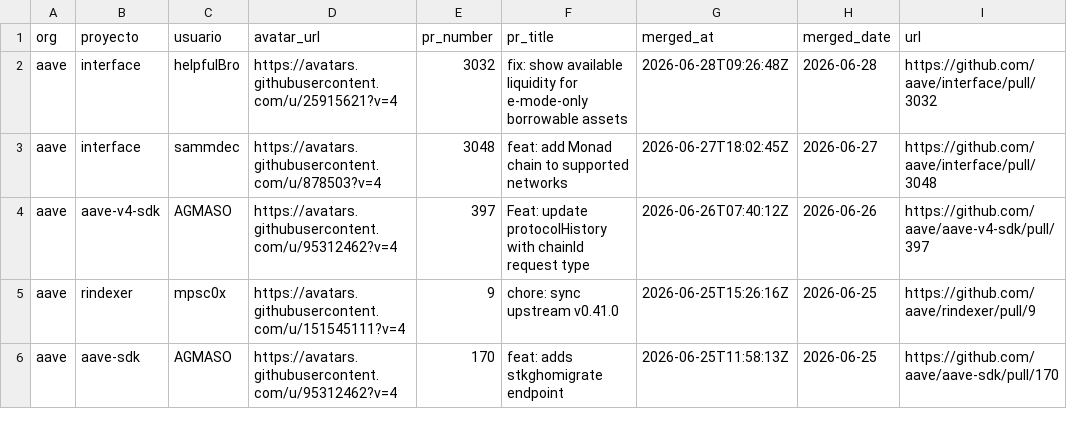
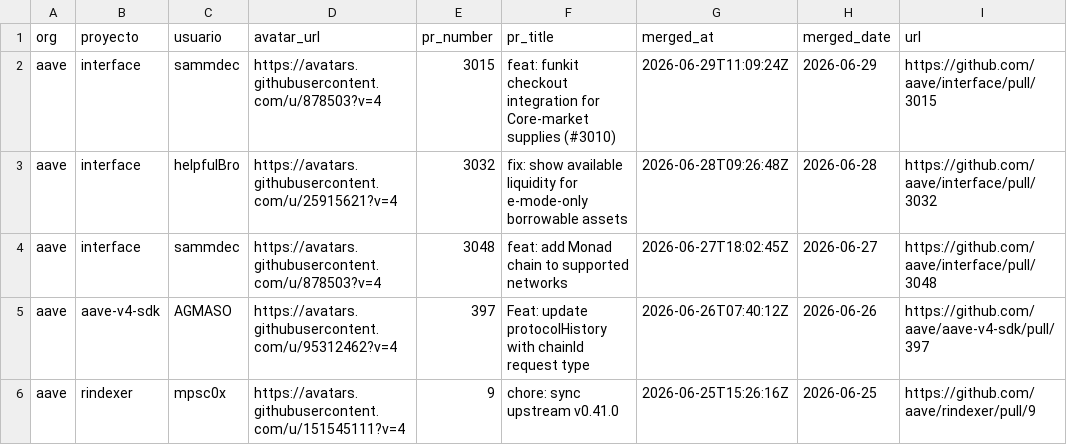
Before and after one commit to alerodriargui/proof-of-contribution, a CSV file: data/aave_merged_prs.csv, drawn as a sheet; only a part is shown; the shorter side is filled out with more unchanged rows.

```diff
--- a/data/aave_merged_prs.csv
+++ b/data/aave_merged_prs.csv
@@ -1,2 +1,3 @@
 org,proyecto,usuario,avatar_url,pr_number,pr_title,merged_at,merged_date,url
+aave,interface,sammdec,https://avatars.githubusercontent.com/u/878503?v=4,3015,feat: funkit checkout integration for Core-market supplies (#3010),2026-06-29T11:09:24Z,2026-06-29,https://github.com/aave/interface/pull/3015
 aave,interface,helpfulBro,https://avatars.githubusercontent.com/u/25915621?v=4,3032,fix: show available liquidity for e-mode-only borrowable assets,2026-06-28T09:26:48Z,2026-06-28,https://github.com/aave/interface/pull/3032
```
Also changed, not shown: 33 other files.
